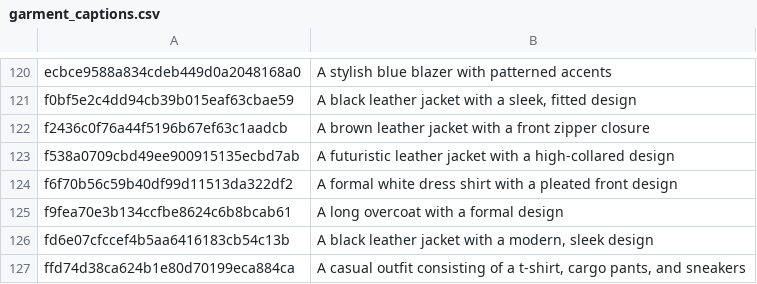
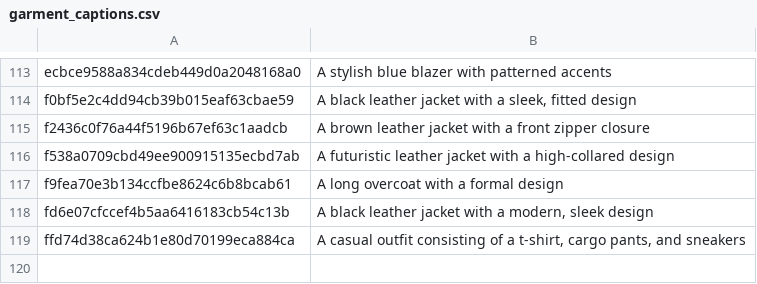
Before and after one commit to jjzsilva9/CrowdNet, a CSV file: texverse/garment_captions.csv, drawn as a sheet; only a part is shown, gaps mark what is left out; the diff covers the shown part only; the diff names each change by its address in the sheet, - before the commit and + after, or states it on an @@ line.

```diff
--- a/texverse/garment_captions.csv
+++ b/texverse/garment_captions.csv
-row 124: f6f70b56c59b40df99d11513da322df2 | A formal white dress shirt with a pleated front design
```
Also changed, not shown: 7 removed rows elsewhere in this file, 3 other files.
